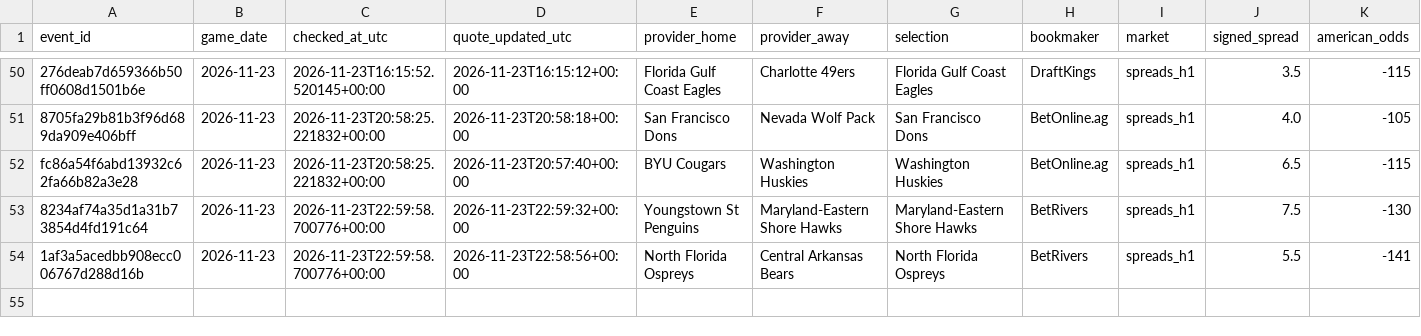
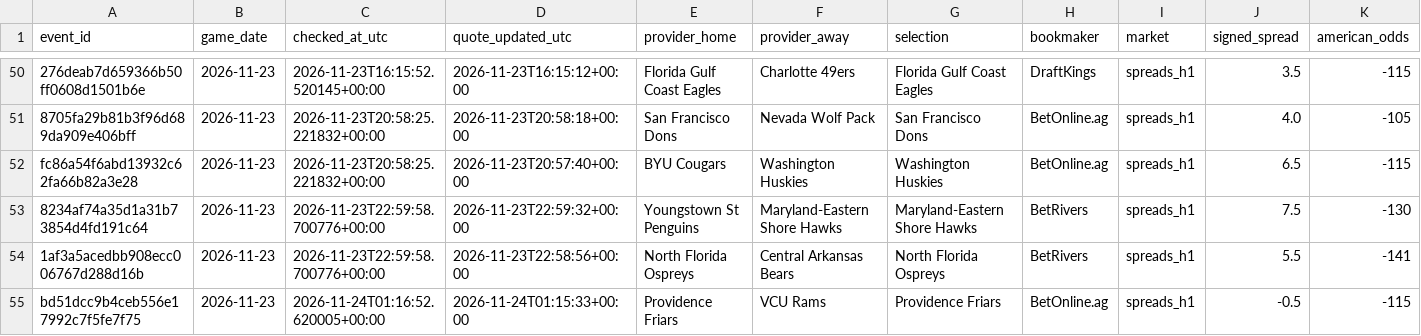
Before and after one commit to chelselaina/first-half-edge, a CSV file: data/paper_watch_candidates.csv, drawn as a sheet; only a part is shown, gaps mark what is left out; rows hold the shown columns only; the diff names each change by its address in the sheet, - before the commit and + after, or states it on an @@ line.

```diff
--- a/data/paper_watch_candidates.csv
+++ b/data/paper_watch_candidates.csv
+row 55: bd51dcc9b4ceb556e17992c7f5fe7f75 | 2026-11-23 | 2026-11-24T01:16:52.620005+00:00 | 2026-11-24T01:15:33+00:00 | Providence Friars | VCU Rams | Providence Friars | BetOnline.ag | spreads_h1 | -0.5 | -115
```
